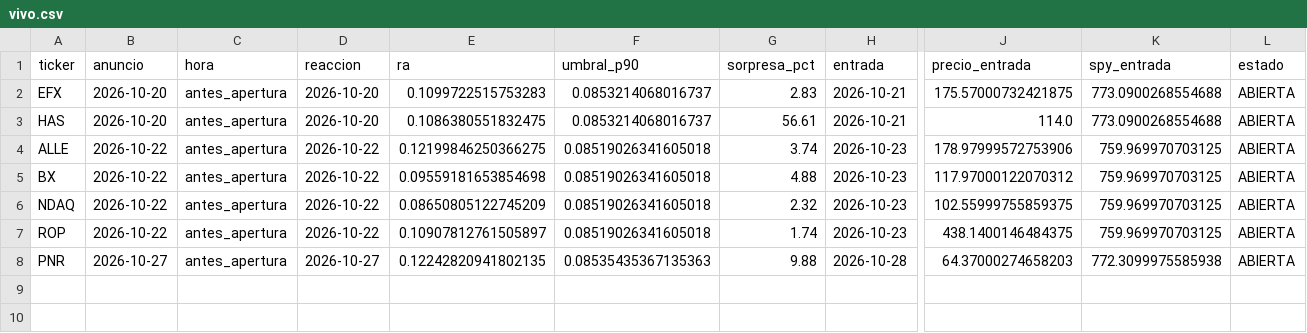
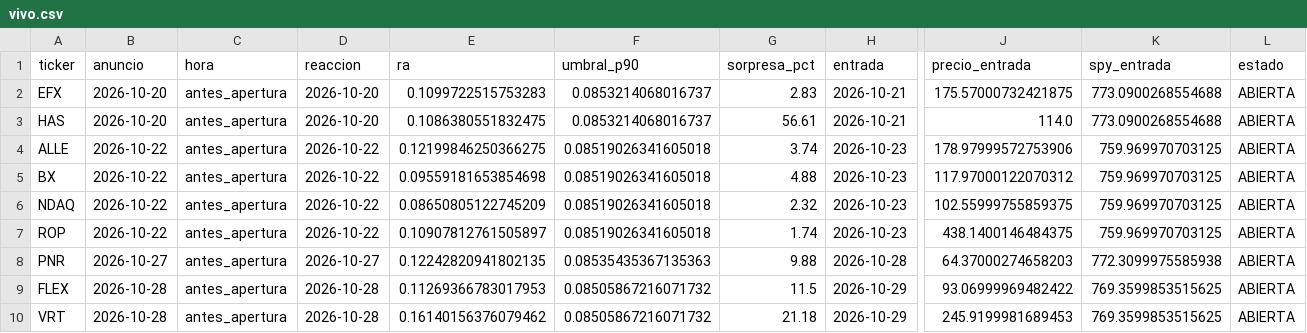
Before and after one commit to xqwertyx-ai/Tradingbot, a CSV file: data/pead/vivo.csv, drawn as a sheet; only a part is shown, gaps mark what is left out; rows hold the shown columns only; the diff names each change by its address in the sheet, - before the commit and + after, or states it on an @@ line.

```diff
--- a/data/pead/vivo.csv
+++ b/data/pead/vivo.csv
+row 9: FLEX | 2026-10-28 | antes_apertura | 2026-10-28 | 0.11269366783017953 | 0.08505867216071732 | 11.5 | 2026-10-29 | 93.06999969482422 | 769.3599853515625 | ABIERTA
+row 10: VRT | 2026-10-28 | antes_apertura | 2026-10-28 | 0.16140156376079462 | 0.08505867216071732 | 21.18 | 2026-10-29 | 245.9199981689453 | 769.3599853515625 | ABIERTA
```
Also changed, not shown: 2 other files.
